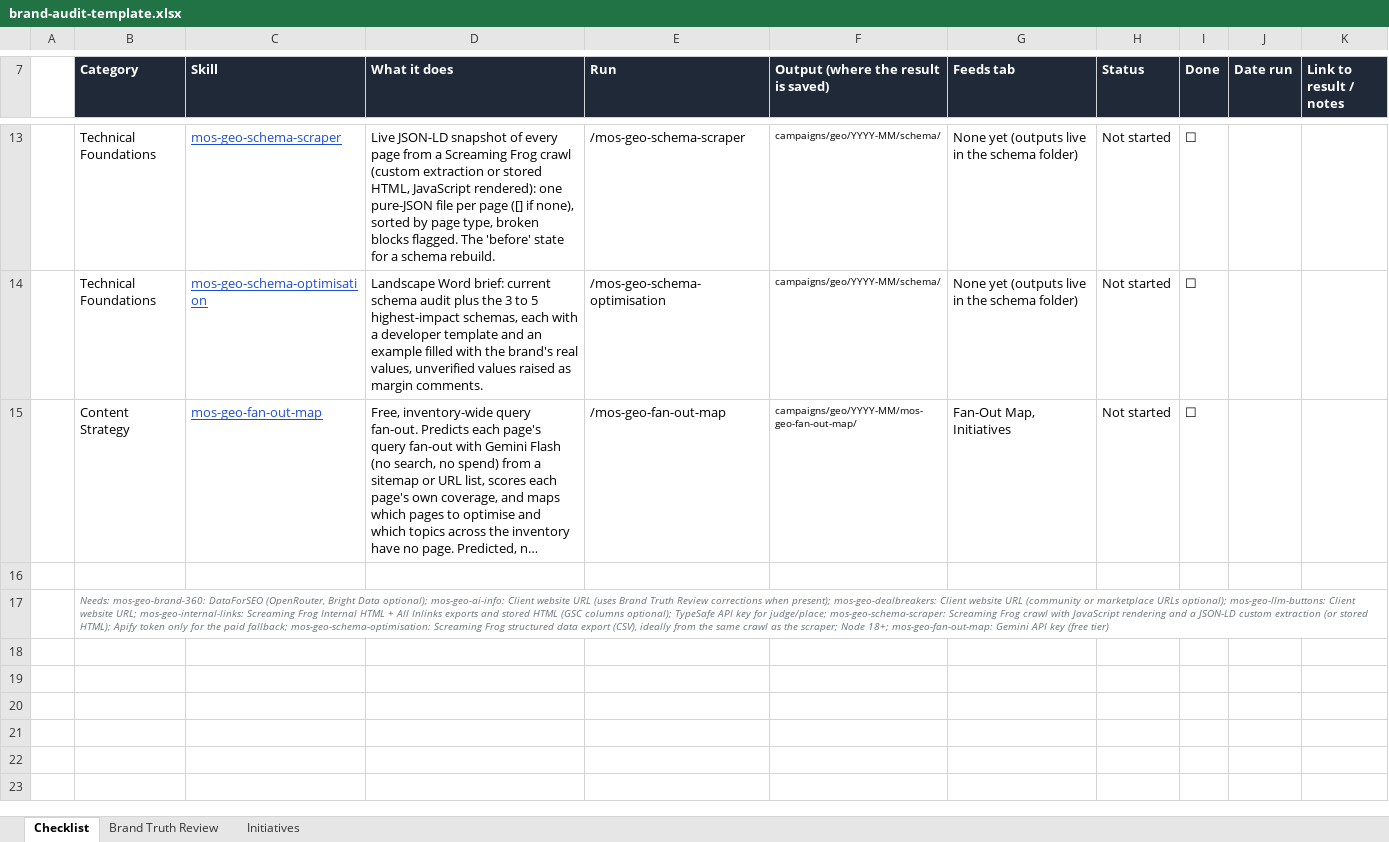
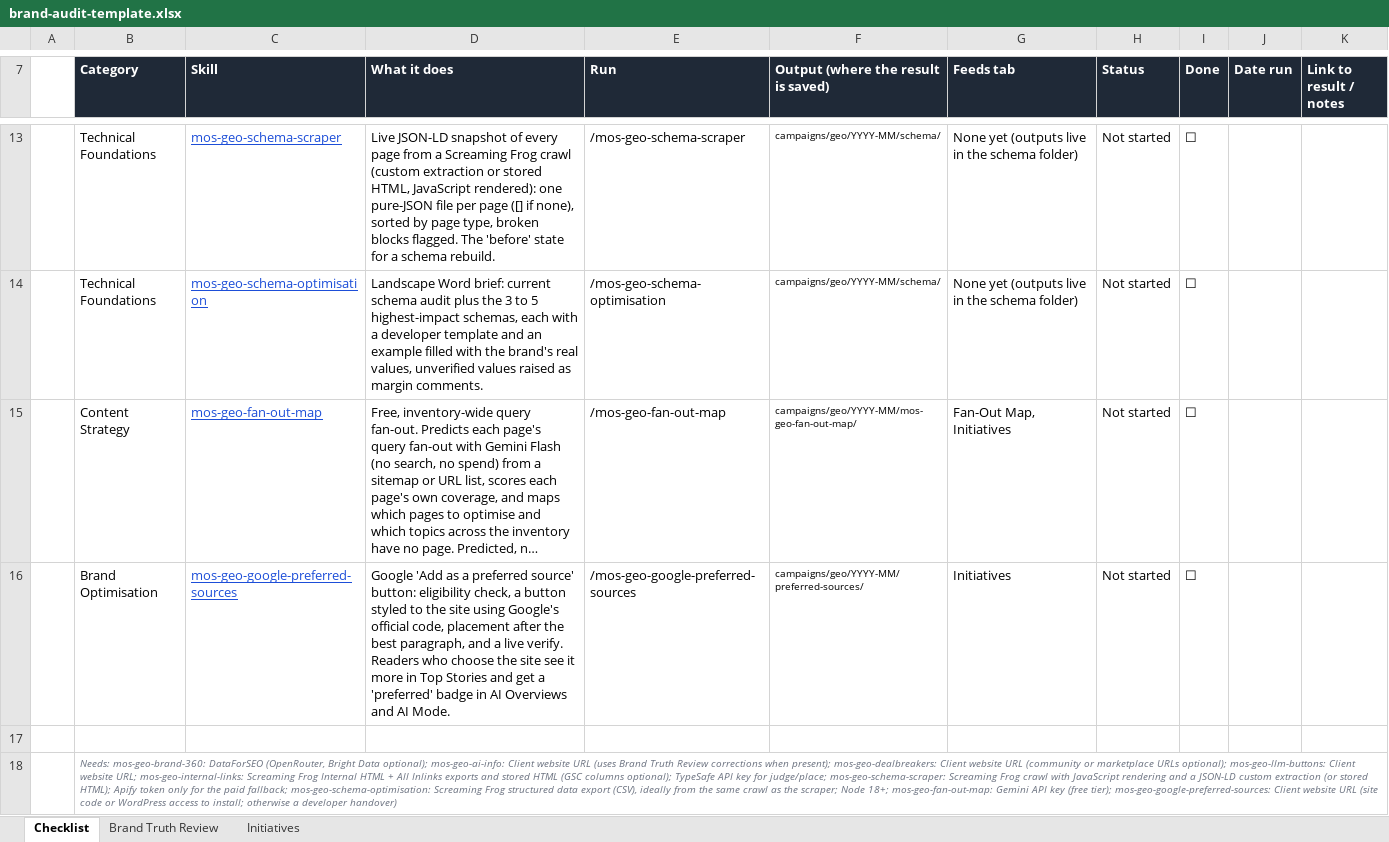
Before and after one commit to the-vibe-marketing-lab/mos-geo-skills, an Excel workbook: _shared/brand-audit/brand-audit-template.xlsx, sheet Checklist, drawn as a sheet; only a part is shown, gaps mark what is left out; long unchanged cells end in …; values as stored, in another font and other column widths than the file's, no borders; conditional formats not drawn; addresses are those after the commit; the diff names each change by its address in the sheet, - before the commit and + after, or states it on an @@ line.

```diff
--- a/_shared/brand-audit/brand-audit-template.xlsx (sheet Checklist)
+++ b/_shared/brand-audit/brand-audit-template.xlsx (sheet Checklist)
+row 16:  | Brand Optimisation | mos-geo-google-preferred-sources | Google 'Add as a preferred source' button: eligibility check, a button styled to the site using Google's official code, placement after the best paragraph, and a live verify. Readers who choose the site see it more in Top Stories and get a 'preferred' badge in AI Overviews and AI Mode. | /mos-geo-google-preferred-sources | campaigns/geo/YYYY-MM/preferred-sources/ | Initiatives | Not started | ☐
-B18 (Category): …key (free tier)
+B18 (Category): …key (free tier); mos-geo-google-preferred-sources: Client website URL (site code or WordPress access to install; otherwise a developer handover)
```
Also changed, not shown: 11 other files.
